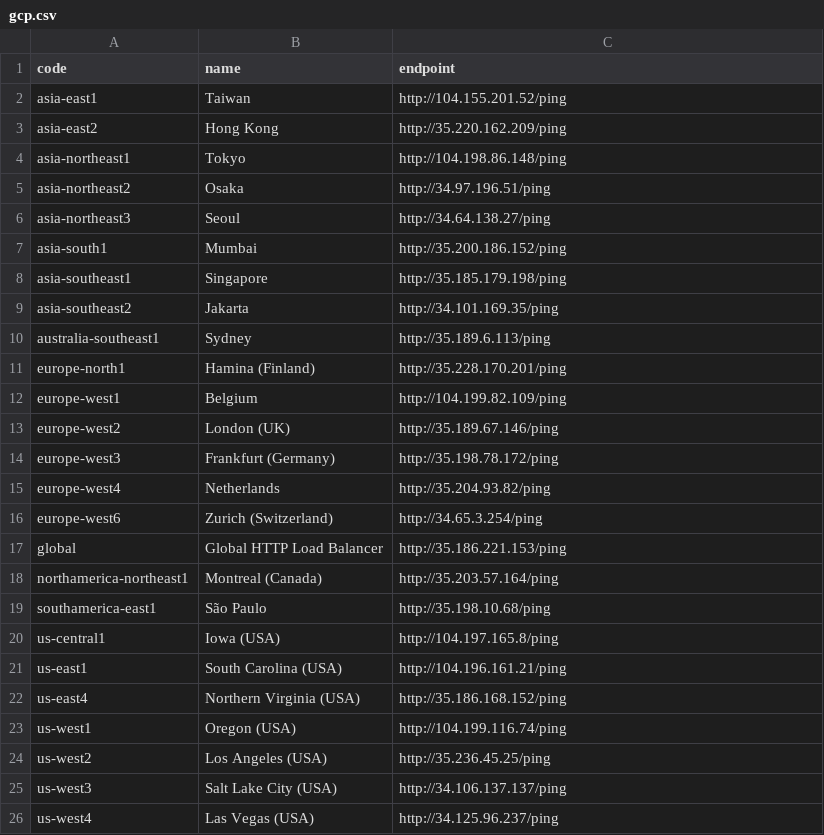
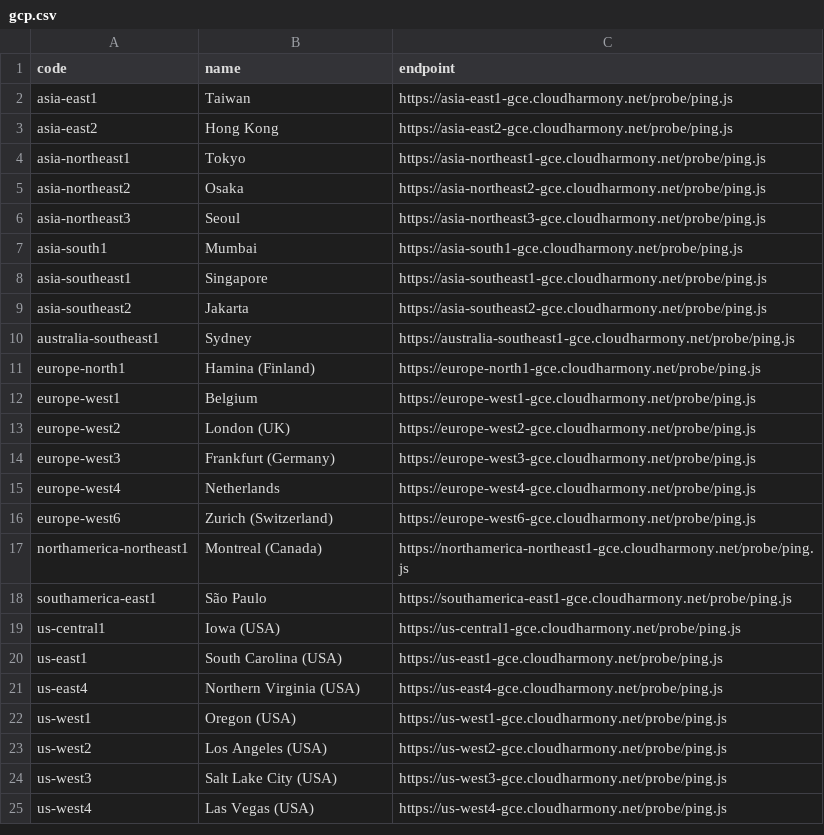
Before and after one commit to kyoungsik-dev/cloud-ping, a CSV file: endpoint/gcp.csv, drawn as a sheet.

Commit message:
ping to cloud

```diff
--- a/endpoint/gcp.csv
+++ b/endpoint/gcp.csv
@@ -1,26 +1,25 @@
 code,name,endpoint
-asia-east1,Taiwan,http://104.155.201.52/ping
-asia-east2,Hong Kong,http://35.220.162.209/ping
-asia-northeast1,Tokyo,http://104.198.86.148/ping
-asia-northeast2,Osaka,http://34.97.196.51/ping
-asia-northeast3,Seoul,http://34.64.138.27/ping
-asia-south1,Mumbai,http://35.200.186.152/ping
-asia-southeast1,Singapore,http://35.185.179.198/ping
-asia-southeast2,Jakarta,http://34.101.169.35/ping
-australia-southeast1,Sydney,http://35.189.6.113/ping
-europe-north1,Hamina (Finland),http://35.228.170.201/ping
-europe-west1,Belgium,http://104.199.82.109/ping
-europe-west2,London (UK),http://35.189.67.146/ping
-europe-west3,Frankfurt (Germany),http://35.198.78.172/ping
-europe-west4,Netherlands,http://35.204.93.82/ping
-europe-west6,Zurich (Switzerland),http://34.65.3.254/ping
-global,Global HTTP Load Balancer,http://35.186.221.153/ping
-northamerica-northeast1,Montreal (Canada),http://35.203.57.164/ping
-southamerica-east1,São Paulo,http://35.198.10.68/ping
-us-central1,Iowa (USA),http://104.197.165.8/ping
-us-east1,South Carolina (USA),http://104.196.161.21/ping
-us-east4,Northern Virginia (USA),http://35.186.168.152/ping
-us-west1,Oregon (USA),http://104.199.116.74/ping
-us-west2,Los Angeles (USA),http://35.236.45.25/ping
-us-west3,Salt Lake City (USA),http://34.106.137.137/ping
-us-west4,Las Vegas (USA),http://34.125.96.237/ping
+asia-east1,Taiwan,https://asia-east1-gce.cloudharmony.net/probe/ping.js
+asia-east2,Hong Kong,https://asia-east2-gce.cloudharmony.net/probe/ping.js
+asia-northeast1,Tokyo,https://asia-northeast1-gce.cloudharmony.net/probe/ping.js
+asia-northeast2,Osaka,https://asia-northeast2-gce.cloudharmony.net/probe/ping.js
+asia-northeast3,Seoul,https://asia-northeast3-gce.cloudharmony.net/probe/ping.js
+asia-south1,Mumbai,https://asia-south1-gce.cloudharmony.net/probe/ping.js
+asia-southeast1,Singapore,https://asia-southeast1-gce.cloudharmony.net/probe/ping.js
+asia-southeast2,Jakarta,https://asia-southeast2-gce.cloudharmony.net/probe/ping.js
+australia-southeast1,Sydney,https://australia-southeast1-gce.cloudharmony.net/probe/ping.js
+europe-north1,Hamina (Finland),https://europe-north1-gce.cloudharmony.net/probe/ping.js
+europe-west1,Belgium,https://europe-west1-gce.cloudharmony.net/probe/ping.js
+europe-west2,London (UK),https://europe-west2-gce.cloudharmony.net/probe/ping.js
+europe-west3,Frankfurt (Germany),https://europe-west3-gce.cloudharmony.net/probe/ping.js
+europe-west4,Netherlands,https://europe-west4-gce.cloudharmony.net/probe/ping.js
+europe-west6,Zurich (Switzerland),https://europe-west6-gce.cloudharmony.net/probe/ping.js
+northamerica-northeast1,Montreal (Canada),https://northamerica-northeast1-gce.cloudharmony.net/probe/ping.js
+southamerica-east1,São Paulo,https://southamerica-east1-gce.cloudharmony.net/probe/ping.js
+us-central1,Iowa (USA),https://us-central1-gce.cloudharmony.net/probe/ping.js
+us-east1,South Carolina (USA),https://us-east1-gce.cloudharmony.net/probe/ping.js
+us-east4,Northern Virginia (USA),https://us-east4-gce.cloudharmony.net/probe/ping.js
+us-west1,Oregon (USA),https://us-west1-gce.cloudharmony.net/probe/ping.js
+us-west2,Los Angeles (USA),https://us-west2-gce.cloudharmony.net/probe/ping.js
+us-west3,Salt Lake City (USA),https://us-west3-gce.cloudharmony.net/probe/ping.js
+us-west4,Las Vegas (USA),https://us-west4-gce.cloudharmony.net/probe/ping.js
```
Also changed, not shown: 9 other files.
